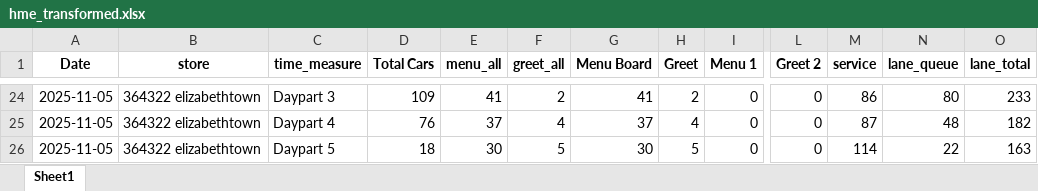
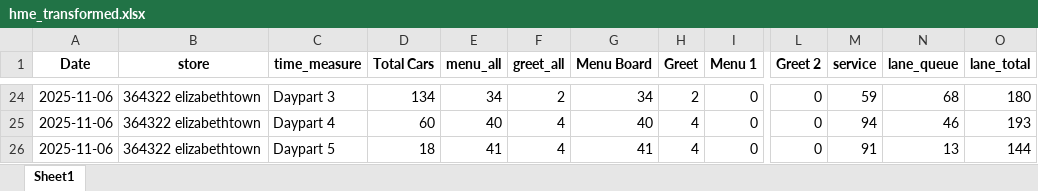
Before and after one commit to samargunners/Dunkin-sales-summary, an Excel workbook: data/hme/transformed/hme_transformed.xlsx, sheet Sheet1, drawn as a sheet; only a part is shown, gaps mark what is left out; values as stored, in another font and other column widths than the file's, no borders; the diff covers the shown part only; the diff names each change by its address in the sheet, - before the commit and + after, or states it on an @@ line.

```diff
--- a/data/hme/transformed/hme_transformed.xlsx (sheet Sheet1)
+++ b/data/hme/transformed/hme_transformed.xlsx (sheet Sheet1)
-A24:A26 (Date): 2025-11-05
+A24:A26 (Date): 2025-11-06
-D24 (Total Cars): 109
+D24 (Total Cars): 134
-E24 (menu_all): 41
+E24 (menu_all): 34
-G24 (Menu Board): 41
+G24 (Menu Board): 34
-M24 (service): 86
+M24 (service): 59
-N24 (lane_queue): 80
+N24 (lane_queue): 68
-O24 (lane_total): 233
+O24 (lane_total): 180
-D25 (Total Cars): 76
+D25 (Total Cars): 60
-E25 (menu_all): 37
+E25 (menu_all): 40
-G25 (Menu Board): 37
+G25 (Menu Board): 40
-M25 (service): 87
+M25 (service): 94
-N25 (lane_queue): 48
+N25 (lane_queue): 46
-O25 (lane_total): 182
+O25 (lane_total): 193
-E26 (menu_all): 30
+E26 (menu_all): 41
-F26 (greet_all): 5
+F26 (greet_all): 4
-G26 (Menu Board): 30
+G26 (Menu Board): 41
-H26 (Greet): 5
+H26 (Greet): 4
-M26 (service): 114
+M26 (service): 91
-N26 (lane_queue): 22
+N26 (lane_queue): 13
-O26 (lane_total): 163
+O26 (lane_total): 144
```
Also changed, not shown: 15 added rows, 15 removed rows and 52 edited cells elsewhere in this sheet, data/hme/raw/hme_report.xlsx.
